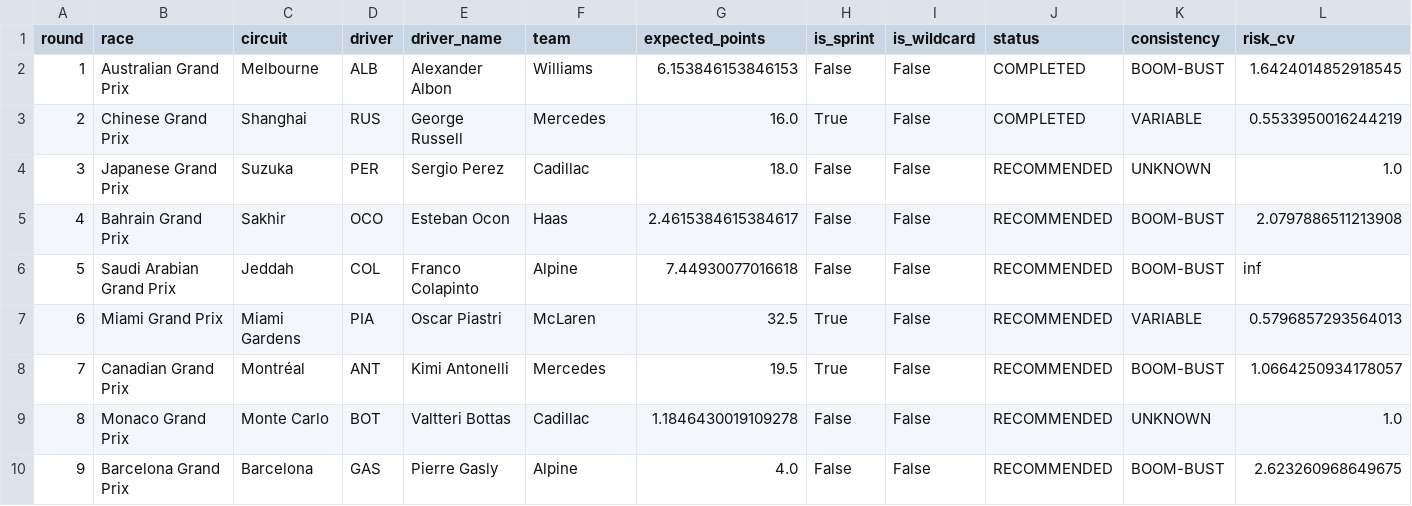
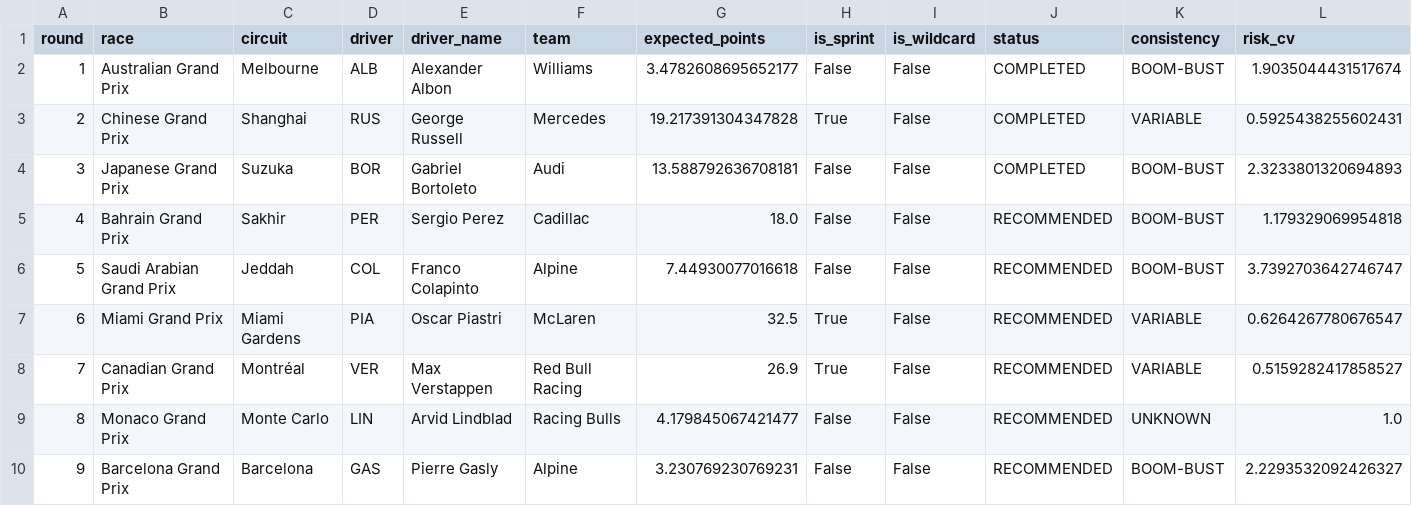
Before and after one commit to eddmann/f1-picks-2026, a CSV file: analysis/optimal_picks_2026.csv, drawn as a sheet; only a part is shown; the diff covers the shown part only.

Commit message:
docs(analysis): add R3 Japanese GP pre-quali pick — BOR (Bortoleto)

```diff
--- a/analysis/optimal_picks_2026.csv
+++ b/analysis/optimal_picks_2026.csv
@@ -1,10 +1,10 @@
 round,race,circuit,driver,driver_name,team,expected_points,is_sprint,is_wildcard,status,consistency,risk_cv
-1,Australian Grand Prix,Melbourne,ALB,Alexander Albon,Williams,6.153846153846153,False,False,COMPLETED,BOOM-BUST,1.6424014852918545
-2,Chinese Grand Prix,Shanghai,RUS,George Russell,Mercedes,16.0,True,False,COMPLETED,VARIABLE,0.5533950016244219
-3,Japanese Grand Prix,Suzuka,PER,Sergio Perez,Cadillac,18.0,False,False,RECOMMENDED,UNKNOWN,1.0
-4,Bahrain Grand Prix,Sakhir,OCO,Esteban Ocon,Haas,2.4615384615384617,False,False,RECOMMENDED,BOOM-BUST,2.0797886511213908
-5,Saudi Arabian Grand Prix,Jeddah,COL,Franco Colapinto,Alpine,7.44930077016618,False,False,RECOMMENDED,BOOM-BUST,inf
-6,Miami Grand Prix,Miami Gardens,PIA,Oscar Piastri,McLaren,32.5,True,False,RECOMMENDED,VARIABLE,0.5796857293564013
-7,Canadian Grand Prix,Montréal,ANT,Kimi Antonelli,Mercedes,19.5,True,False,RECOMMENDED,BOOM-BUST,1.0664250934178057
-8,Monaco Grand Prix,Monte Carlo,BOT,Valtteri Bottas,Cadillac,1.1846430019109278,False,False,RECOMMENDED,UNKNOWN,1.0
-9,Barcelona Grand Prix,Barcelona,GAS,Pierre Gasly,Alpine,4.0,False,False,RECOMMENDED,BOOM-BUST,2.623260968649675
+1,Australian Grand Prix,Melbourne,ALB,Alexander Albon,Williams,3.4782608695652177,False,False,COMPLETED,BOOM-BUST,1.9035044431517674
+2,Chinese Grand Prix,Shanghai,RUS,George Russell,Mercedes,19.217391304347828,True,False,COMPLETED,VARIABLE,0.5925438255602431
+3,Japanese Grand Prix,Suzuka,BOR,Gabriel Bortoleto,Audi,13.588792636708181,False,False,COMPLETED,BOOM-BUST,2.3233801320694893
+4,Bahrain Grand Prix,Sakhir,PER,Sergio Perez,Cadillac,18.0,False,False,RECOMMENDED,BOOM-BUST,1.179329069954818
+5,Saudi Arabian Grand Prix,Jeddah,COL,Franco Colapinto,Alpine,7.44930077016618,False,False,RECOMMENDED,BOOM-BUST,3.7392703642746747
+6,Miami Grand Prix,Miami Gardens,PIA,Oscar Piastri,McLaren,32.5,True,False,RECOMMENDED,VARIABLE,0.6264267780676547
+7,Canadian Grand Prix,Montréal,VER,Max Verstappen,Red Bull Racing,26.9,True,False,RECOMMENDED,VARIABLE,0.5159282417858527
+8,Monaco Grand Prix,Monte Carlo,LIN,Arvid Lindblad,Racing Bulls,4.179845067421477,False,False,RECOMMENDED,UNKNOWN,1.0
+9,Barcelona Grand Prix,Barcelona,GAS,Pierre Gasly,Alpine,3.230769230769231,False,False,RECOMMENDED,BOOM-BUST,2.2293532092426327
```
Also changed, not shown: 61 edited cells elsewhere in this file, 2 other files.
